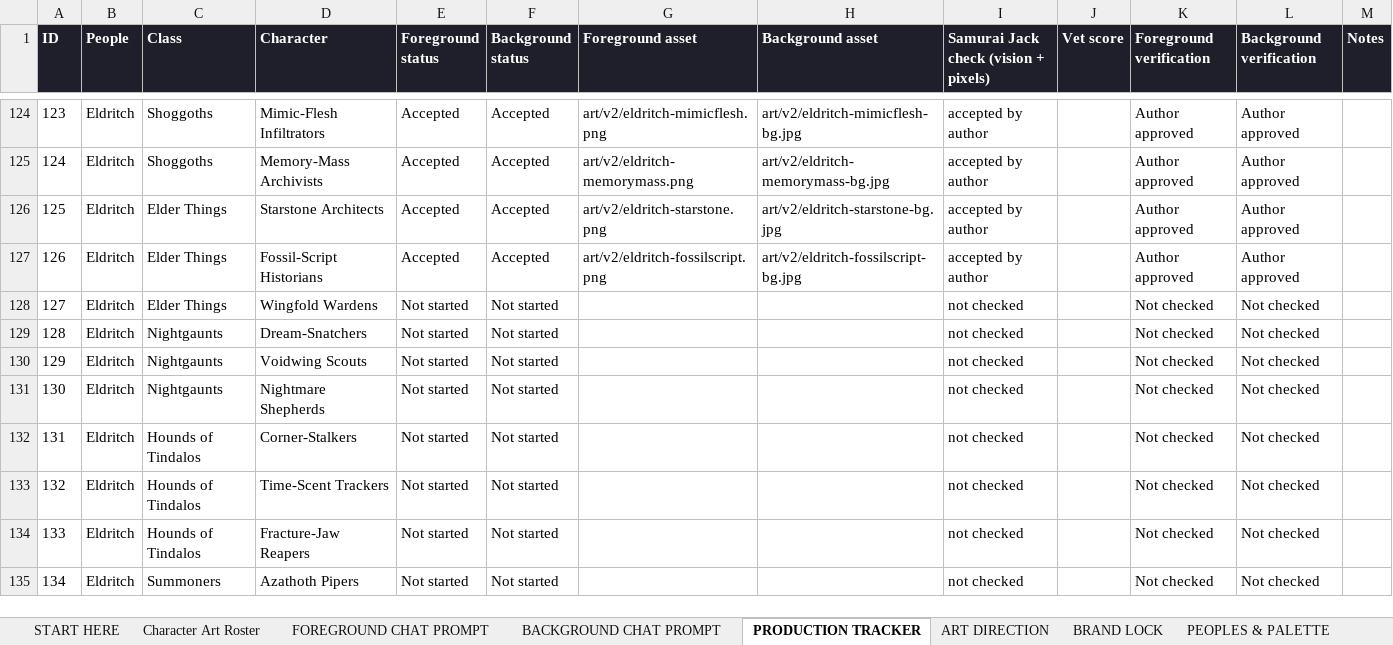
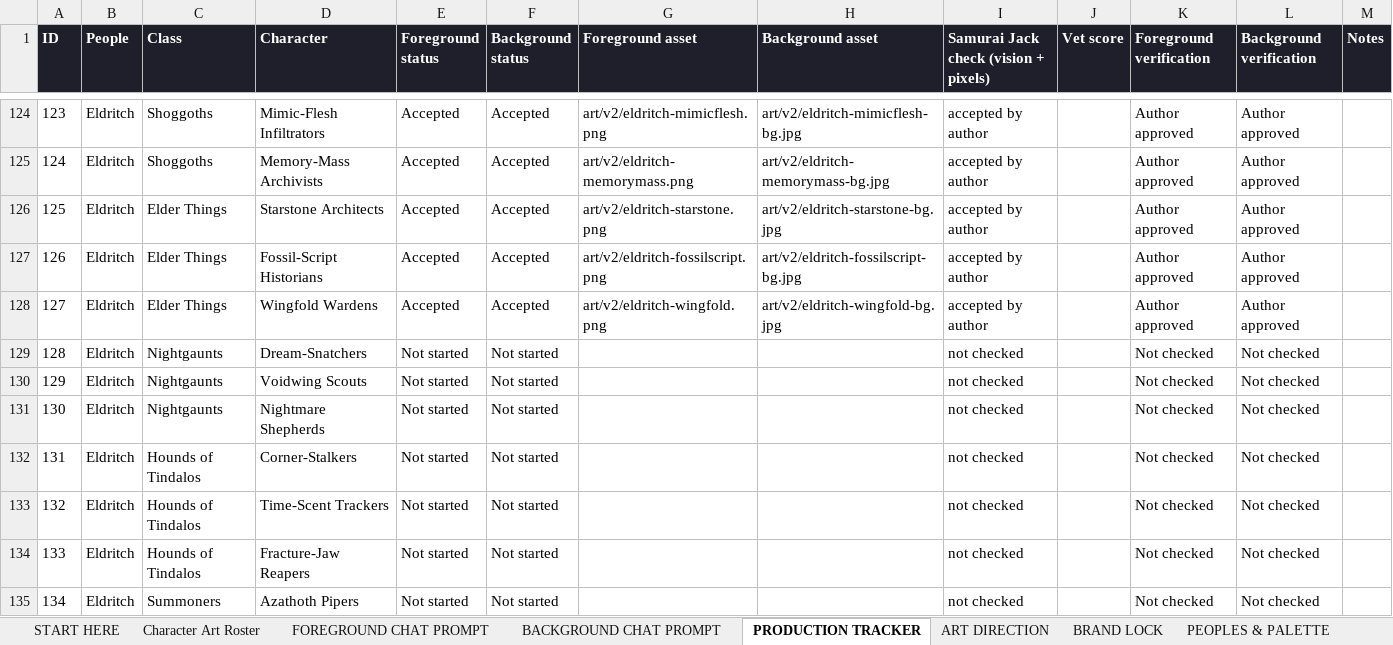
Before and after one commit to JHGruver/NewerDarkAges, an Excel workbook: CAST.xlsx, sheet PRODUCTION TRACKER, drawn as a sheet; only a part is shown, gaps mark what is left out; values as stored, in another font and other column widths than the file's, no borders; conditional formats not drawn; the diff names each change by its address in the sheet, - before the commit and + after, or states it on an @@ line.

```diff
--- a/CAST.xlsx (sheet PRODUCTION TRACKER)
+++ b/CAST.xlsx (sheet PRODUCTION TRACKER)
-E128 (Foreground status): Not started
+E128 (Foreground status): Accepted
-F128 (Background status): Not started
+F128 (Background status): Accepted
-G128 (Foreground asset): (empty)
+G128 (Foreground asset): art/v2/eldritch-wingfold.png
-H128 (Background asset): (empty)
+H128 (Background asset): art/v2/eldritch-wingfold-bg.jpg
-I128: not checked
+I128: accepted by author
-K128 (Foreground verification): Not checked
+K128 (Foreground verification): Author approved
-L128 (Background verification): Not checked
+L128 (Background verification): Author approved
```
Also changed, not shown: sheet Character Art Roster, sheet VALIDATION, sheet START HERE, 9 other files.
